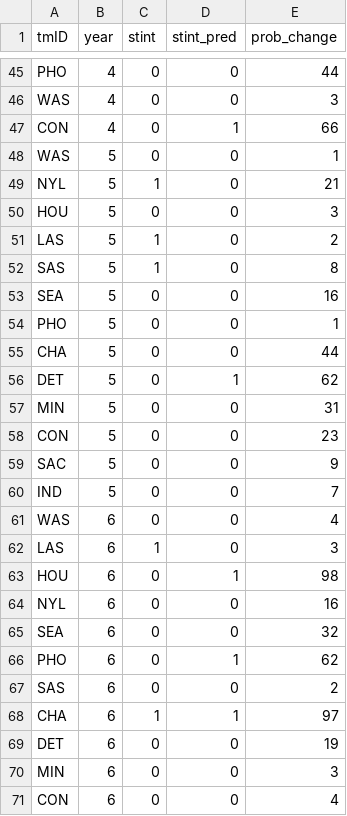
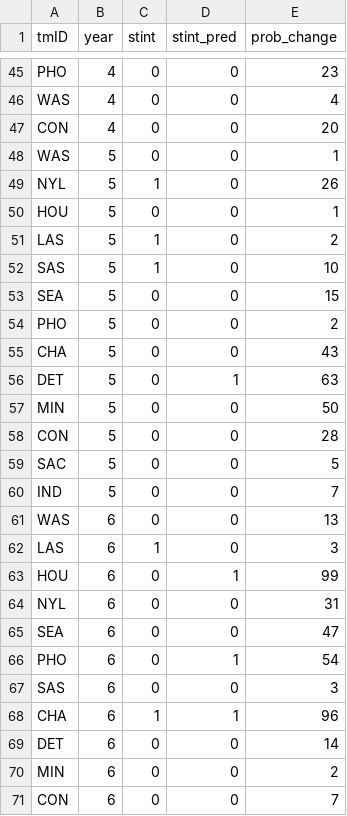
Before and after one commit to LuisMeloArruda/-ac-basketball, a CSV file: 2_coach_change_model/coach_predictions/catBoostCoach_predictions.csv, drawn as a sheet; only a part is shown, gaps mark what is left out; the diff covers the shown part only; the diff names each change by its address in the sheet, - before the commit and + after, or states it on an @@ line.

```diff
--- a/2_coach_change_model/coach_predictions/catBoostCoach_predictions.csv
+++ b/2_coach_change_model/coach_predictions/catBoostCoach_predictions.csv
-E45 (prob_change): 44
+E45 (prob_change): 23
-E46 (prob_change): 3
+E46 (prob_change): 4
-D47 (stint_pred): 1
+D47 (stint_pred): 0
-E47 (prob_change): 66
+E47 (prob_change): 20
-E49 (prob_change): 21
+E49 (prob_change): 26
-E50 (prob_change): 3
+E50 (prob_change): 1
-E52 (prob_change): 8
+E52 (prob_change): 10
-E53 (prob_change): 16
+E53 (prob_change): 15
-E54 (prob_change): 1
+E54 (prob_change): 2
-E55 (prob_change): 44
+E55 (prob_change): 43
-E56 (prob_change): 62
+E56 (prob_change): 63
-E57 (prob_change): 31
+E57 (prob_change): 50
-E58 (prob_change): 23
+E58 (prob_change): 28
-E59 (prob_change): 9
+E59 (prob_change): 5
-E61 (prob_change): 4
+E61 (prob_change): 13
-E63 (prob_change): 98
+E63 (prob_change): 99
-E64 (prob_change): 16
+E64 (prob_change): 31
-E65 (prob_change): 32
+E65 (prob_change): 47
-E66 (prob_change): 62
+E66 (prob_change): 54
-E67 (prob_change): 2
+E67 (prob_change): 3
-E68 (prob_change): 97
+E68 (prob_change): 96
-E69 (prob_change): 19
+E69 (prob_change): 14
-E70 (prob_change): 3
+E70 (prob_change): 2
-E71 (prob_change): 4
+E71 (prob_change): 7
```
Also changed, not shown: 63 edited cells elsewhere in this file, 10 other files.
